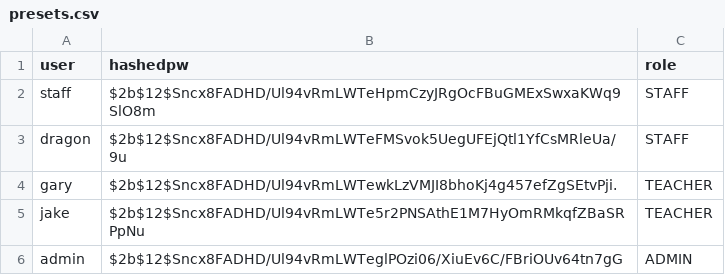
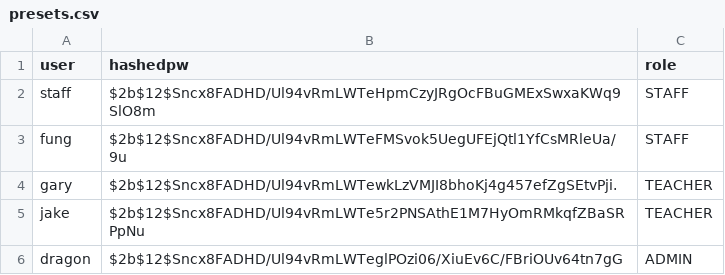
Before and after one commit to Trample86/TTS, a CSV file: presets.csv, drawn as a sheet; the diff names each change by its address in the sheet, - before the commit and + after, or states it on an @@ line.

Commit message:
Reorder user roles in presets.csv

```diff
--- a/presets.csv
+++ b/presets.csv
-A3 (user): dragon
+A3 (user): fung
-A6 (user): admin
+A6 (user): dragon
```
